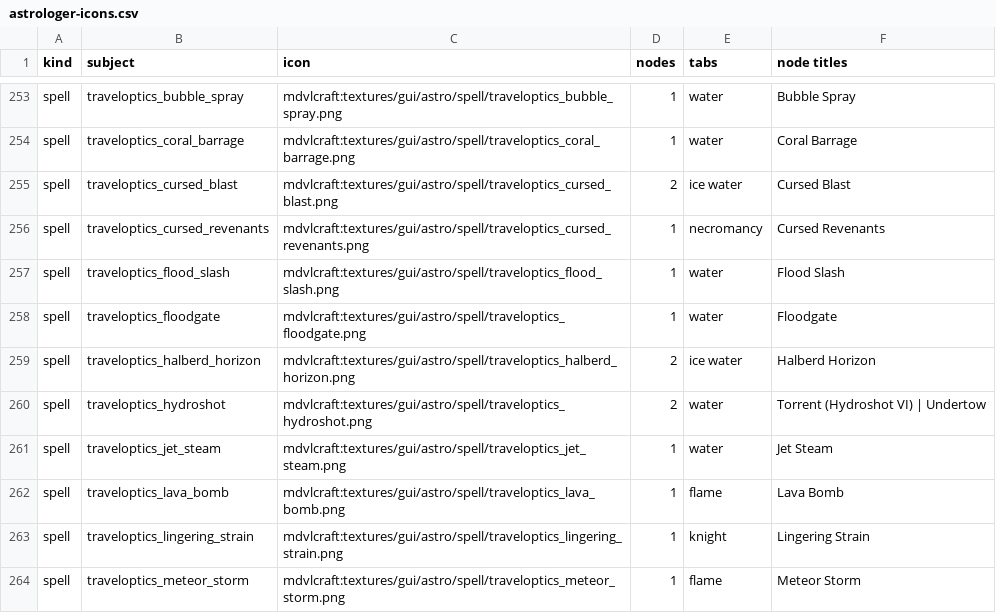
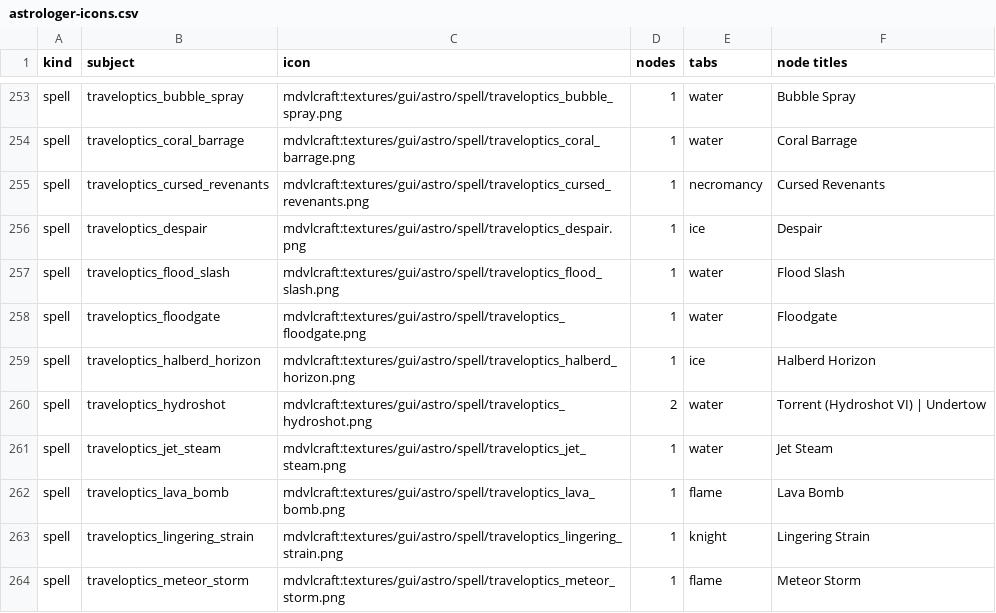
Before and after one commit to zeninjask/monarchy, a CSV file: docs/astrologer-icons.csv, drawn as a sheet; only a part is shown, gaps mark what is left out.

```diff
--- a/docs/astrologer-icons.csv
+++ b/docs/astrologer-icons.csv
@@ -254,7 +254,7 @@ spell,traveloptics_bubble_spray,mdvlcraft:textures/gui/astro/spell/traveloptics_
 spell,traveloptics_coral_barrage,mdvlcraft:textures/gui/astro/spell/traveloptics_coral_barrage.png,1,water,Coral Barrage
-spell,traveloptics_cursed_blast,mdvlcraft:textures/gui/astro/spell/traveloptics_cursed_blast.png,2,ice water,Cursed Blast
 spell,traveloptics_cursed_revenants,mdvlcraft:textures/gui/astro/spell/traveloptics_cursed_revenants.png,1,necromancy,Cursed Revenants
+spell,traveloptics_despair,mdvlcraft:textures/gui/astro/spell/traveloptics_despair.png,1,ice,Despair
 spell,traveloptics_flood_slash,mdvlcraft:textures/gui/astro/spell/traveloptics_flood_slash.png,1,water,Flood Slash
 spell,traveloptics_floodgate,mdvlcraft:textures/gui/astro/spell/traveloptics_floodgate.png,1,water,Floodgate
-spell,traveloptics_halberd_horizon,mdvlcraft:textures/gui/astro/spell/traveloptics_halberd_horizon.png,2,ice water,Halberd Horizon
+spell,traveloptics_halberd_horizon,mdvlcraft:textures/gui/astro/spell/traveloptics_halberd_horizon.png,1,ice,Halberd Horizon
 spell,traveloptics_hydroshot,mdvlcraft:textures/gui/astro/spell/traveloptics_hydroshot.png,2,water,Torrent (Hydroshot VI) | Undertow
```
Also changed, not shown: 24 other files.
